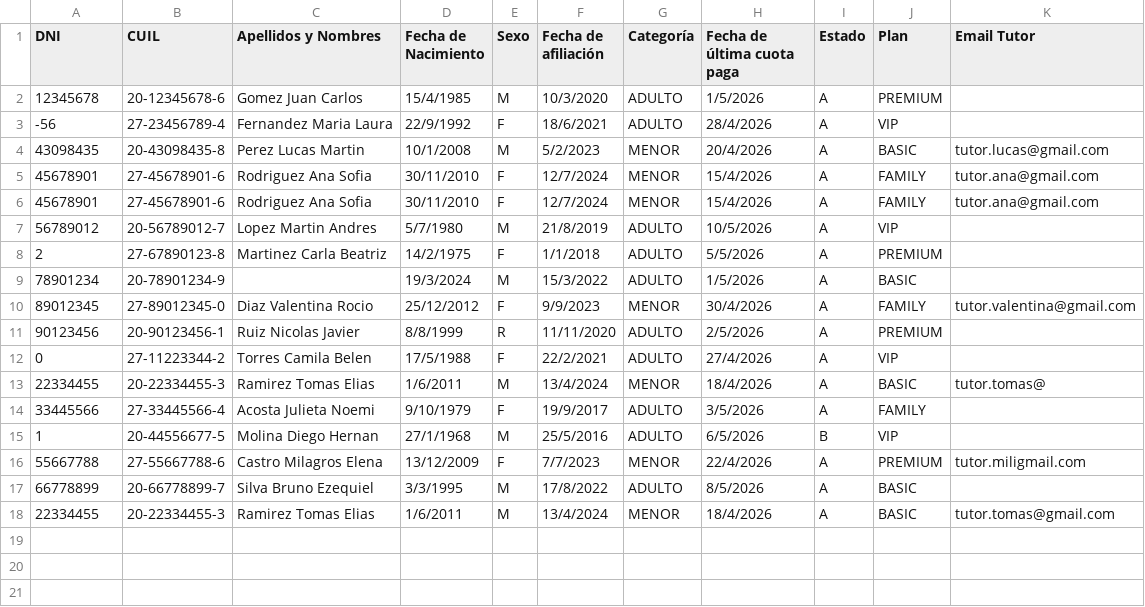
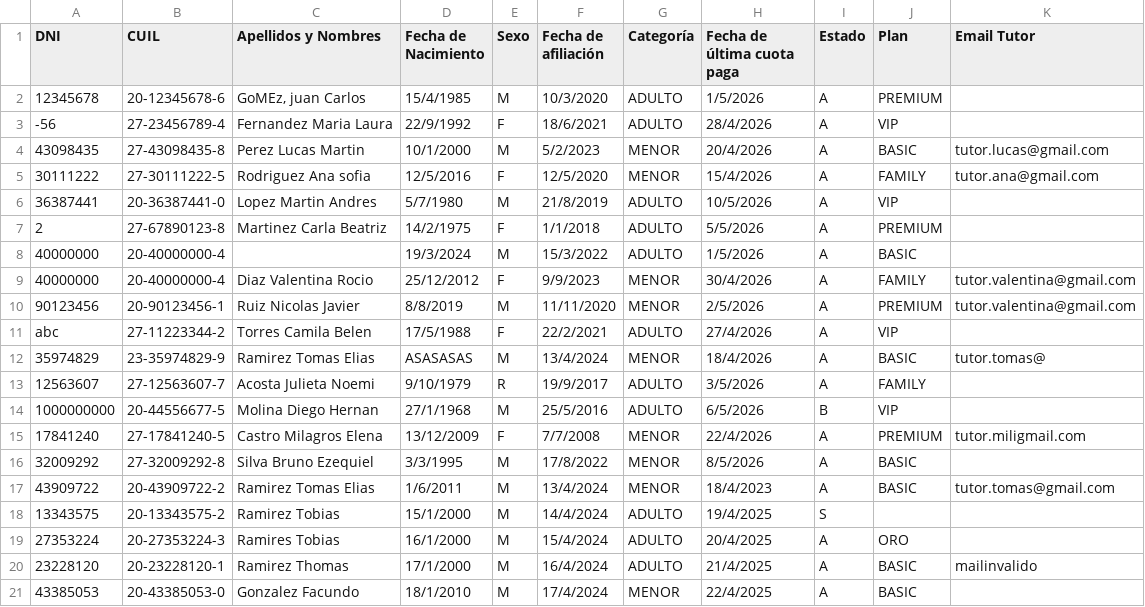
Before and after one commit to Guscode23/TP_Integrador, a CSV file: Cinefilia/Cinefilia-Grupo5/Lotes prueba/miembros.csv, drawn as a sheet.

Commit message:
Se sube correccion en fecha ultima cuota y se eliminan macros

```diff
--- a/Cinefilia/Cinefilia-Grupo5/Lotes prueba/miembros.csv
+++ b/Cinefilia/Cinefilia-Grupo5/Lotes prueba/miembros.csv
@@ -1,18 +1,21 @@
 DNI;CUIL;Apellidos y Nombres;Fecha de Nacimiento;Sexo;Fecha de afiliación;Categoría;Fecha de última cuota paga;Estado;Plan;Email Tutor
-12345678;20-12345678-6;Gomez Juan Carlos;15/4/1985;M;10/3/2020;ADULTO;1/5/2026;A;PREMIUM;
+12345678;20-12345678-6;     GoMEz,       juan   Carlos     ;15/4/1985;M;10/3/2020;ADULTO;1/5/2026;A;PREMIUM;
 -56;27-23456789-4;Fernandez Maria Laura;22/9/1992;F;18/6/2021;ADULTO;28/4/2026;A;VIP;
-43098435;20-43098435-8;Perez Lucas Martin;10/1/2008;M;5/2/2023;MENOR;20/4/2026;A;BASIC;tutor.lucas@gmail.com
-45678901;27-45678901-6;Rodriguez Ana Sofia;30/11/2010;F;12/7/2024;MENOR;15/4/2026;A;FAMILY;tutor.ana@gmail.com
-45678901;27-45678901-6;Rodriguez Ana Sofia;30/11/2010;F;12/7/2024;MENOR;15/4/2026;A;FAMILY;tutor.ana@gmail.com
-56789012;20-56789012-7;Lopez Martin Andres;5/7/1980;M;21/8/2019;ADULTO;10/5/2026;A;VIP;
+43098435;27-43098435-8;Perez Lucas Martin;10/1/2000;M;5/2/2023;MENOR;20/4/2026;A;BASIC;tutor.lucas@gmail.com
+30111222;27-30111222-5;Rodriguez Ana sofia;12/5/2016;F;12/5/2020;MENOR;15/4/2026;A;FAMILY;tutor.ana@gmail.com
+36387441;20-36387441-0;Lopez Martin Andres;5/7/1980;M;21/8/2019;ADULTO;10/5/2026;A;VIP;
 2;27-67890123-8;Martinez Carla Beatriz;14/2/1975;F;1/1/2018;ADULTO;5/5/2026;A;PREMIUM;
-78901234;20-78901234-9;;19/3/2024;M;15/3/2022;ADULTO;1/5/2026;A;BASIC;
-89012345;27-89012345-0;Diaz Valentina Rocio;25/12/2012;F;9/9/2023;MENOR;30/4/2026;A;FAMILY;tutor.valentina@gmail.com
-90123456;20-90123456-1;Ruiz Nicolas Javier;8/8/1999;R;11/11/2020;ADULTO;2/5/2026;A;PREMIUM;
-0;27-11223344-2;Torres Camila Belen;17/5/1988;F;22/2/2021;ADULTO;27/4/2026;A;VIP;
-22334455;20-22334455-3;Ramirez Tomas Elias;1/6/2011;M;13/4/2024;MENOR;18/4/2026;A;BASIC;tutor.tomas@
-33445566;27-33445566-4;Acosta Julieta Noemi;9/10/1979;F;19/9/2017;ADULTO;3/5/2026;A;FAMILY;
-1;20-44556677-5;Molina Diego Hernan;27/1/1968;M;25/5/2016;ADULTO;6/5/2026;B;VIP;
-55667788;27-55667788-6;Castro Milagros Elena;13/12/2009;F;7/7/2023;MENOR;22/4/2026;A;PREMIUM;tutor.miligmail.com
-66778899;20-66778899-7;Silva Bruno Ezequiel;3/3/1995;M;17/8/2022;ADULTO;8/5/2026;A;BASIC;
-22334455;20-22334455-3;Ramirez Tomas Elias;1/6/2011;M;13/4/2024;MENOR;18/4/2026;A;BASIC;tutor.tomas@gmail.com
+40000000;20-40000000-4;;19/3/2024;M;15/3/2022;ADULTO;1/5/2026;A;BASIC;
+40000000;20-40000000-4;Diaz Valentina Rocio;25/12/2012;F;9/9/2023;MENOR;30/4/2026;A;FAMILY;tutor.valentina@gmail.com
+90123456;20-90123456-1;Ruiz Nicolas         Javier;8/8/2019;M;11/11/2020;MENOR;2/5/2026;A;PREMIUM;tutor.valentina@gmail.com
+abc;27-11223344-2;Torres Camila Belen;17/5/1988;F;22/2/2021;ADULTO;27/4/2026;A;VIP;
+35974829;23-35974829-9;Ramirez Tomas Elias;ASASASAS;M;13/4/2024;MENOR;18/4/2026;A;BASIC;tutor.tomas@
+12563607;27-12563607-7;Acosta Julieta Noemi;9/10/1979;R;19/9/2017;ADULTO;3/5/2026;A;FAMILY;
+1000000000;20-44556677-5;Molina Diego Hernan;27/1/1968;M;25/5/2016;ADULTO;6/5/2026;B;VIP;
+17841240;27-17841240-5;Castro Milagros Elena;13/12/2009;F;7/7/2008;MENOR;22/4/2026;A;PREMIUM;tutor.miligmail.com
+32009292;27-32009292-8;Silva Bruno Ezequiel;3/3/1995;M;17/8/2022;MENOR;8/5/2026;A;BASIC;
+43909722;20-43909722-2;Ramirez Tomas Elias;1/6/2011;M;13/4/2024;MENOR;18/4/2023;A;BASIC;tutor.tomas@gmail.com
+13343575;20-13343575-2;Ramirez Tobias;15/1/2000;M;14/4/2024;ADULTO;19/4/2025;S;;
+27353224;20-27353224-3;Ramires Tobias;16/1/2000;M;15/4/2024;ADULTO;20/4/2025;A;ORO;
+23228120;20-23228120-1;Ramirez Thomas;17/1/2000;M;16/4/2024;ADULTO;21/4/2025;A;BASIC;mailinvalido
+43385053;20-43385053-0;Gonzalez Facundo;18/1/2010;M;17/4/2024;MENOR;22/4/2025;A;BASIC;
```
Also changed, not shown: 12 other files.
